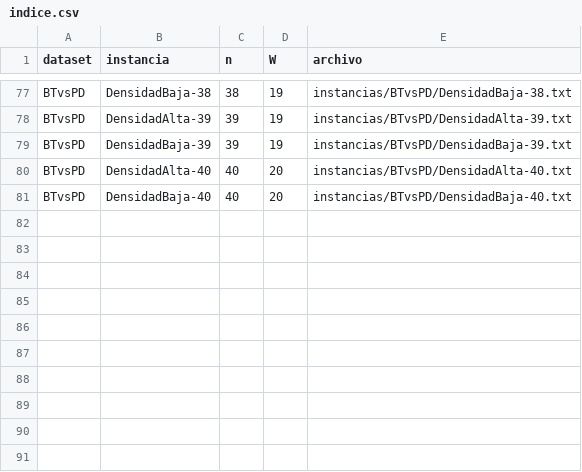
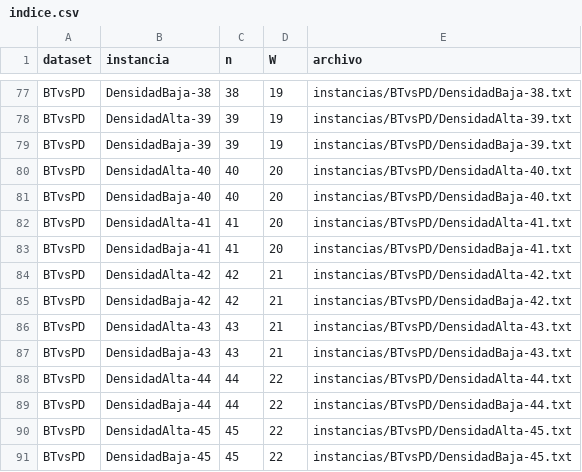
Before and after one commit to matisandacz/repoOficialTp1Algo3, a CSV file: python/instancias/BTvsPD/indice.csv, drawn as a sheet; only a part is shown, gaps mark what is left out.

```diff
--- a/python/instancias/BTvsPD/indice.csv
+++ b/python/instancias/BTvsPD/indice.csv
@@ -81 +81,11 @@ BTvsPD,DensidadAlta-40,40,20,instancias/BTvsPD/DensidadAlta-40.txt
 BTvsPD,DensidadBaja-40,40,20,instancias/BTvsPD/DensidadBaja-40.txt
+BTvsPD,DensidadAlta-41,41,20,instancias/BTvsPD/DensidadAlta-41.txt
+BTvsPD,DensidadBaja-41,41,20,instancias/BTvsPD/DensidadBaja-41.txt
+BTvsPD,DensidadAlta-42,42,21,instancias/BTvsPD/DensidadAlta-42.txt
+BTvsPD,DensidadBaja-42,42,21,instancias/BTvsPD/DensidadBaja-42.txt
+BTvsPD,DensidadAlta-43,43,21,instancias/BTvsPD/DensidadAlta-43.txt
+BTvsPD,DensidadBaja-43,43,21,instancias/BTvsPD/DensidadBaja-43.txt
+BTvsPD,DensidadAlta-44,44,22,instancias/BTvsPD/DensidadAlta-44.txt
+BTvsPD,DensidadBaja-44,44,22,instancias/BTvsPD/DensidadBaja-44.txt
+BTvsPD,DensidadAlta-45,45,22,instancias/BTvsPD/DensidadAlta-45.txt
+BTvsPD,DensidadBaja-45,45,22,instancias/BTvsPD/DensidadBaja-45.txt
```
Also changed, not shown: python/instancias/podas-BT/indice.csv, python/resultados/resultado.csv, 2 other files.
